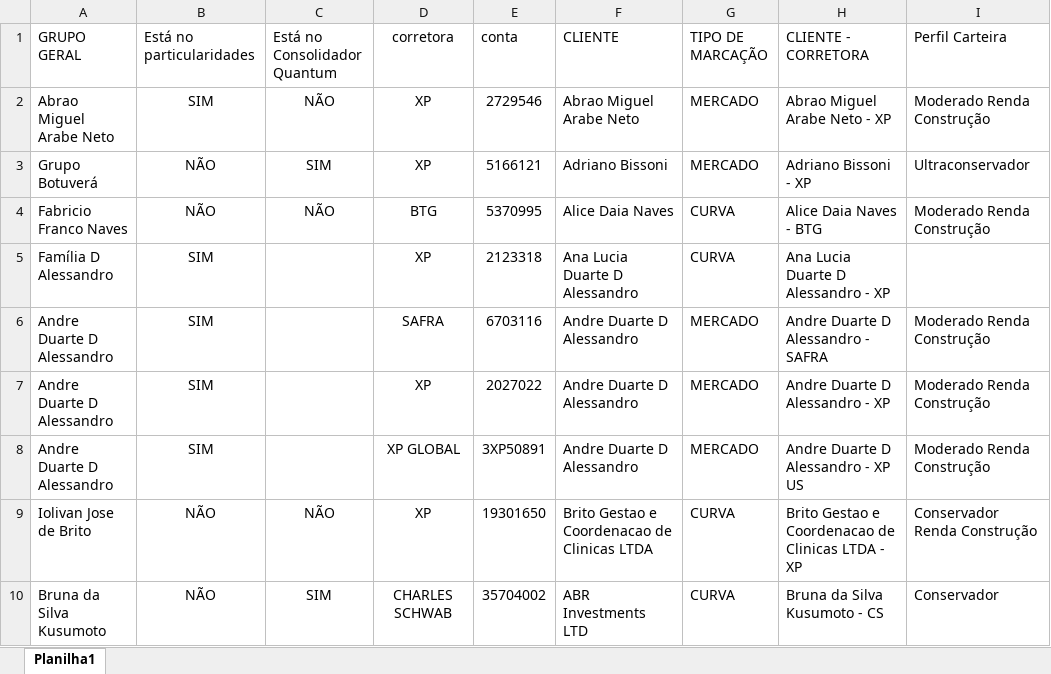
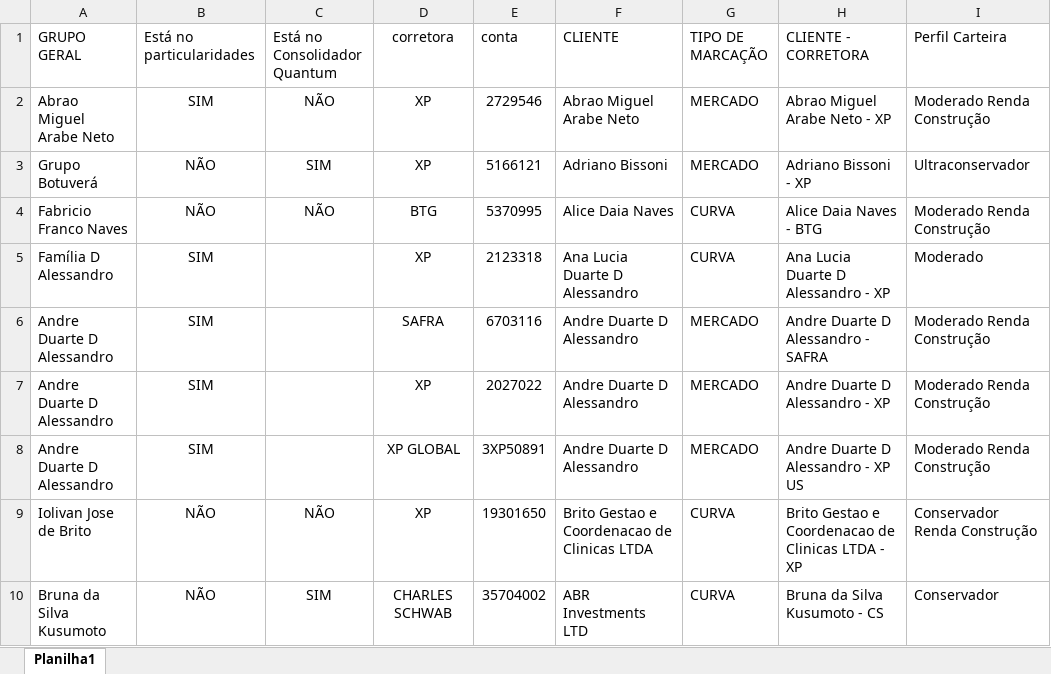
Before and after one commit to AloacaoMWealth/alocationmwealth, an Excel workbook: posicoes/Contas.xlsx, sheet Planilha1, drawn as a sheet; only a part is shown; values as stored, in another font and other column widths than the file's, no borders; the diff names each change by its address in the sheet, - before the commit and + after, or states it on an @@ line.

Commit message:
Add files via upload

```diff
--- a/posicoes/Contas.xlsx (sheet Planilha1)
+++ b/posicoes/Contas.xlsx (sheet Planilha1)
-I5 (Perfil Carteira): (empty)
+I5 (Perfil Carteira): Moderado
```
